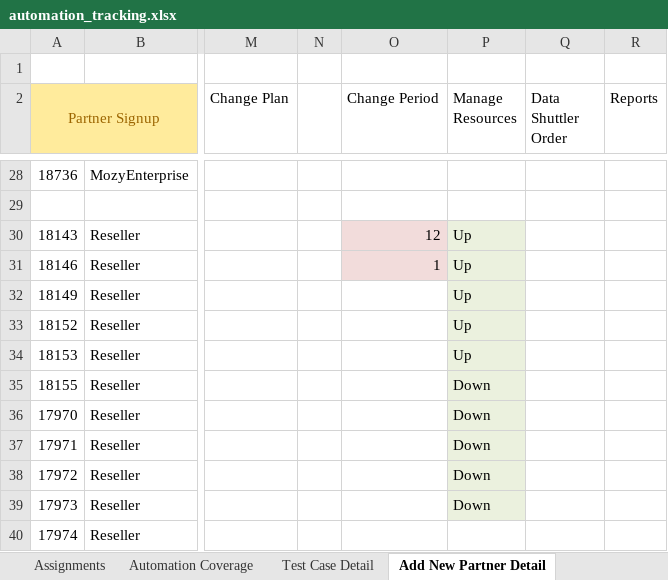
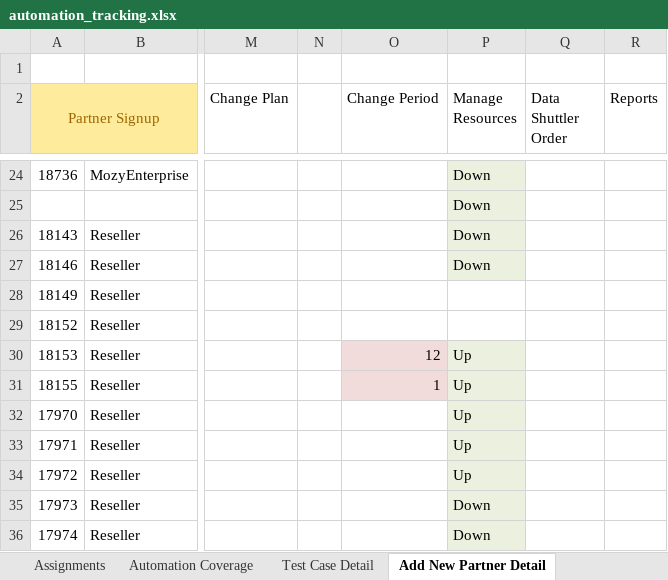
Before and after one commit to yuth1982/bus-web-auto-test, an Excel workbook: automation_tracking.xlsx, sheet Add New Partner Detail, drawn as a sheet; only a part is shown, gaps mark what is left out; values as stored, in another font and other column widths than the file's, no borders; table styles not drawn; addresses are those after the commit; the diff covers the shown part only; the diff names each change by its address in the sheet, - before the commit and + after, or states it on an @@ line.

```diff
--- a/automation_tracking.xlsx (sheet Add New Partner Detail)
+++ b/automation_tracking.xlsx (sheet Add New Partner Detail)
-P24:P25 (Manage Resources): (empty)
+P24:P25 (Manage Resources): Down
-P24:P25 fill: none
+P24:P25 fill: #EBF1DE
-O26 (Change Period): 12
+O26 (Change Period): (empty)
-O26:O27 fill: #F2DCDB
+O26:O27 fill: none
-P26:P27 (Manage Resources): Up
+P26:P27 (Manage Resources): Down
-O27 (Change Period): 1
+O27 (Change Period): (empty)
-P28:P29 (Manage Resources): Up
+P28:P29 (Manage Resources): (empty)
-P28:P29 fill: #EBF1DE
+P28:P29 fill: none
-O30 (Change Period): (empty)
+O30 (Change Period): 12
-O30:O31 fill: none
+O30:O31 fill: #F2DCDB
-O31 (Change Period): (empty)
+O31 (Change Period): 1
-P31:P34 (Manage Resources): Down
+P31:P34 (Manage Resources): Up
-P36 (Manage Resources): (empty)
+P36 (Manage Resources): Down
-P36 fill: none
+P36 fill: #EBF1DE
```
Also changed, not shown: 4 removed rows, 28 edited cells and cell formats elsewhere in this sheet, sheet Assignments, 5 other files.
